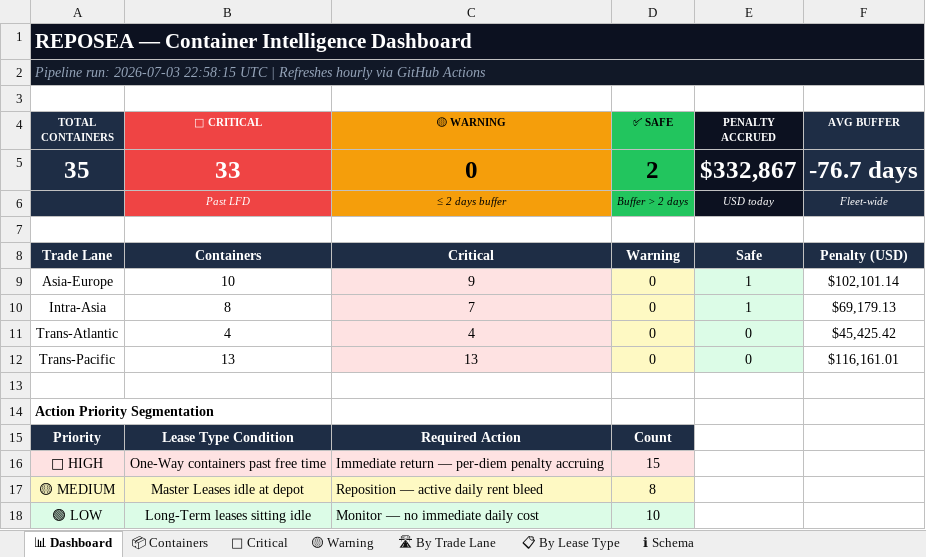
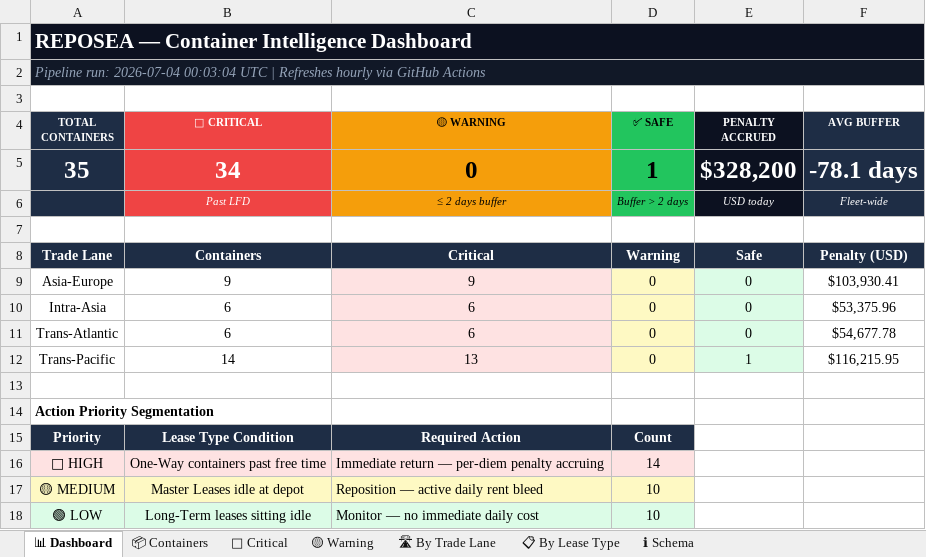
Before and after one commit to rahulmistry18/Reposea_container_optimizer, an Excel workbook: data/exports/reposea_report.xlsx, sheet 📊 Dashboard, drawn as a sheet; values as stored, in another font and other column widths than the file's, no borders; the diff names each change by its address in the sheet, - before the commit and + after, or states it on an @@ line.

Commit message:
chore(data): pipeline run 2026-07-04T00:03:06Z [skip ci]

```diff
--- a/data/exports/reposea_report.xlsx (sheet 📊 Dashboard)
+++ b/data/exports/reposea_report.xlsx (sheet 📊 Dashboard)
-A2 (TOTAL CONTAINERS): Pipeline run: 2026-07-03 22:58:15 UTC |…
+A2 (TOTAL CONTAINERS): Pipeline run: 2026-07-04 00:03:04 UTC |…
-B5 (🔴 CRITICAL): 33
+B5 (🔴 CRITICAL): 34
-D5 (✅ SAFE): 2
+D5 (✅ SAFE): 1
-E5 (PENALTY ACCRUED): $332,867
+E5 (PENALTY ACCRUED): $328,200
-F5 (AVG BUFFER): -76.7 days
+F5 (AVG BUFFER): -78.1 days
-B9 (🔴 CRITICAL): 10
+B9 (🔴 CRITICAL): 9
-E9:E10 (PENALTY ACCRUED): 1
+E9:E10 (PENALTY ACCRUED): 0
-F9 (AVG BUFFER): $102,101.14
+F9 (AVG BUFFER): $103,930.41
-B10 (🔴 CRITICAL): 8
+B10 (🔴 CRITICAL): 6
-C10 (🟡 WARNING): 7
+C10 (🟡 WARNING): 6
-F10 (AVG BUFFER): $69,179.13
+F10 (AVG BUFFER): $53,375.96
-B11 (🔴 CRITICAL): 4
+B11 (🔴 CRITICAL): 6
-C11 (🟡 WARNING): 4
+C11 (🟡 WARNING): 6
-F11 (AVG BUFFER): $45,425.42
+F11 (AVG BUFFER): $54,677.78
-B12 (🔴 CRITICAL): 13
+B12 (🔴 CRITICAL): 14
-E12 (PENALTY ACCRUED): 0
+E12 (PENALTY ACCRUED): 1
-F12 (AVG BUFFER): $116,161.01
+F12 (AVG BUFFER): $116,215.95
-D16 (✅ SAFE): 15
+D16 (✅ SAFE): 14
-D17 (✅ SAFE): 8
+D17 (✅ SAFE): 10
```
Also changed, not shown: sheet 📦 Containers, sheet 🔴 Critical, sheet 🛣 By Trade Lane, sheet 📋 By Lease Type, 7 other files.
